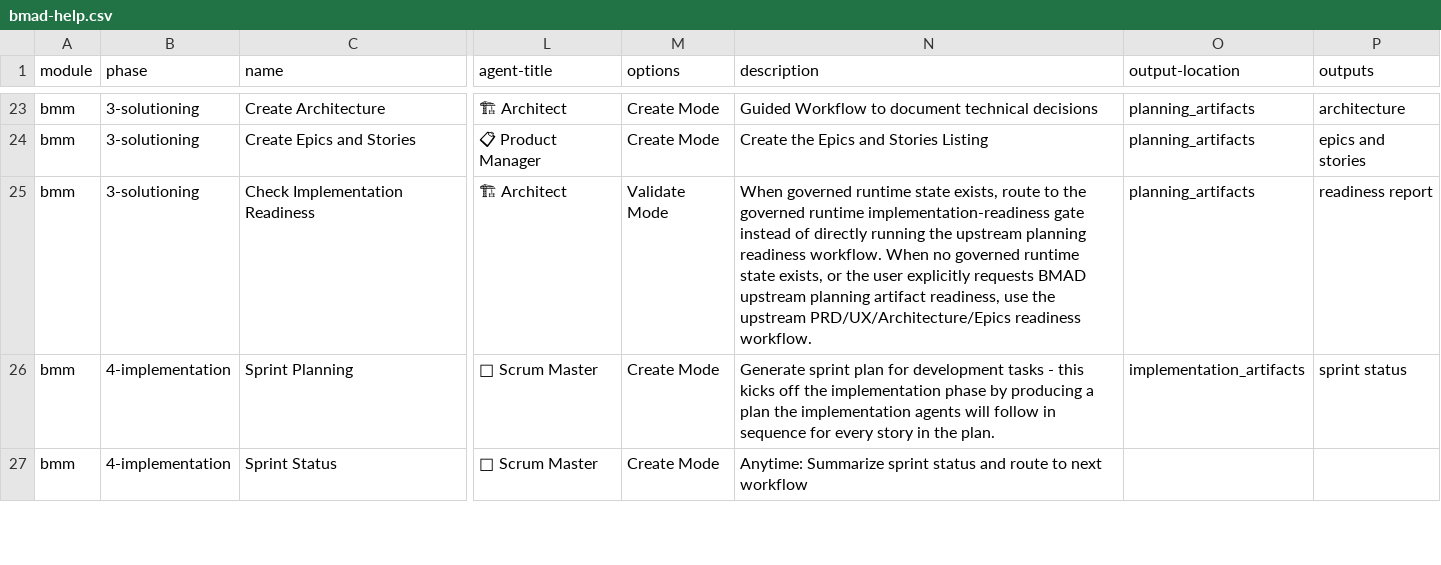
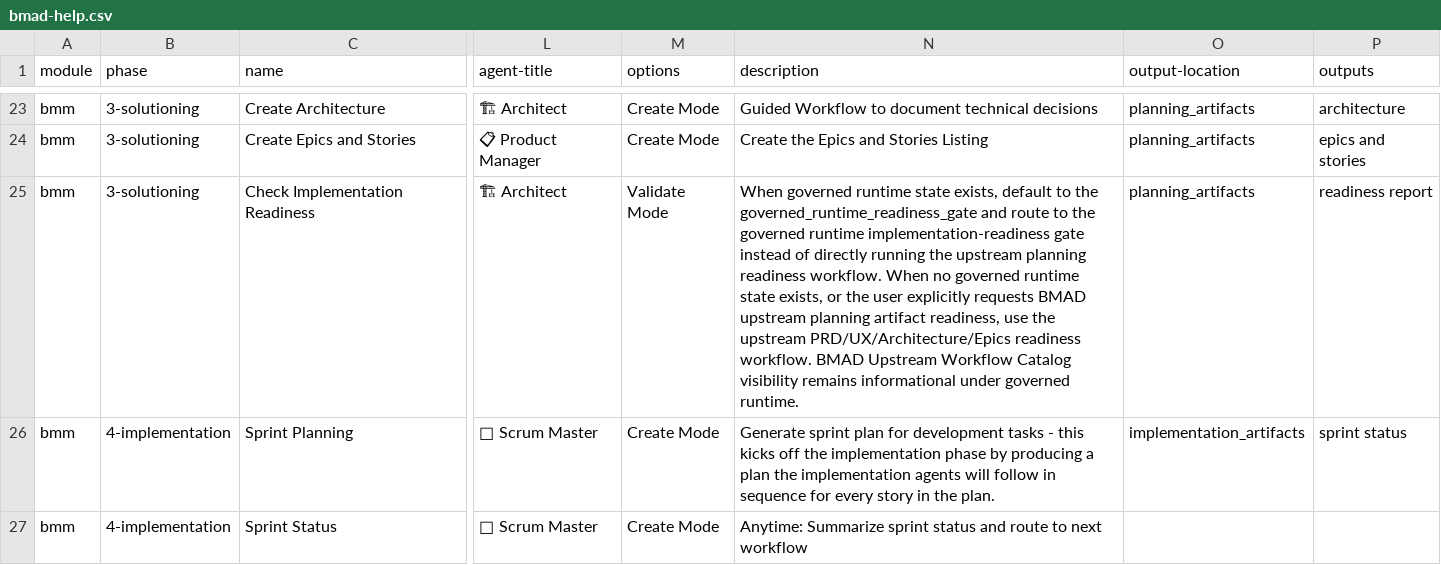
Before and after one commit to milome/BMAD-Speckit-SDD-Flow, a CSV file: _bmad/_config/bmad-help.csv, drawn as a sheet; only a part is shown, gaps mark what is left out; the diff names each change by its address in the sheet, - before the commit and + after, or states it on an @@ line.

Commit message:
feat(main-agent): 接入受控编译提示词调度
- 增加执行策略、SDD工件和审计评分收敛集成
- 补齐req-trace投影、profile hash和验收测试

```diff
--- a/_bmad/_config/bmad-help.csv
+++ b/_bmad/_config/bmad-help.csv
-N25 (description): …state exists, route to the governed runtime implementation-readiness gate instead of directly running the upstream planning readiness workflow. When no governed runtime state exists, or the user explicitly requests BMAD upstream planning artifact readiness, use the upstream PRD/UX/Architecture/Epics readiness workflow.
+N25 (description): …state exists, default to the governed_runtime_readiness_gate and route to the governed runtime implementation-readiness gate instead of directly running the upstream planning readiness workflow. When no governed runtime state exists, or the user explicitly requests BMAD upstream planning artifact readiness, use the upstream PRD/UX/Architecture/Epics readiness workflow. BMAD Upstream Workflow Catalog visibility remains informational under governed runtime.
```
Also changed, not shown: 37 other files.
